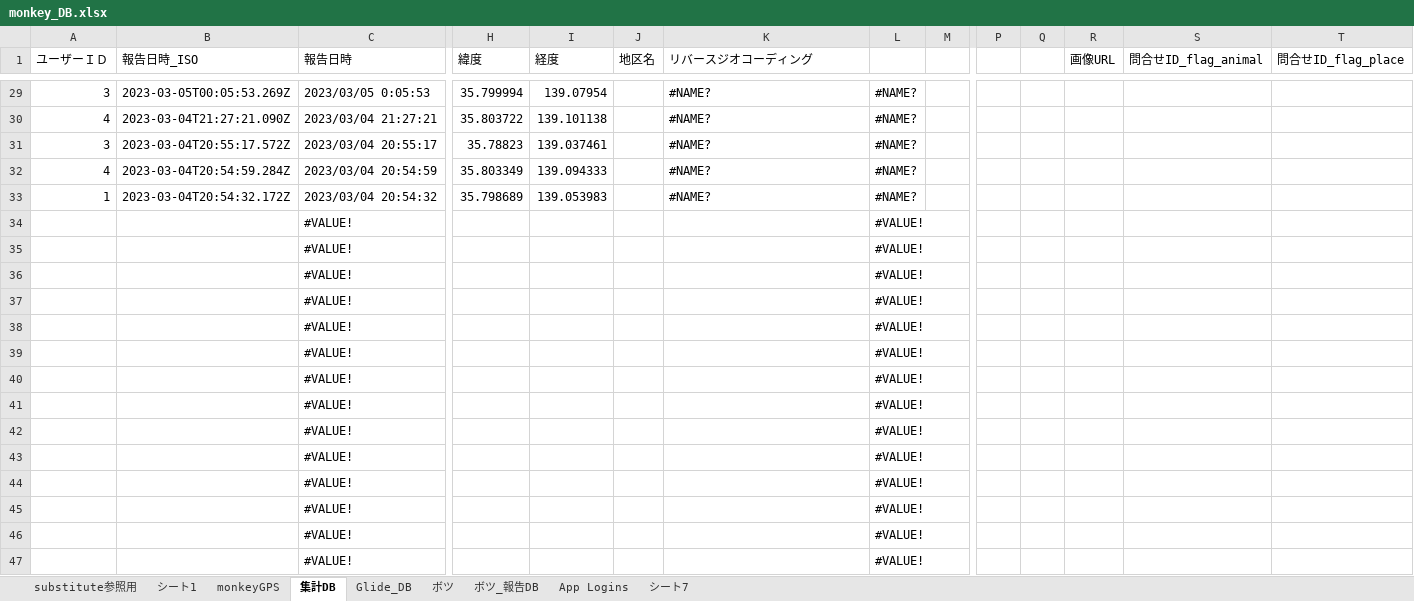
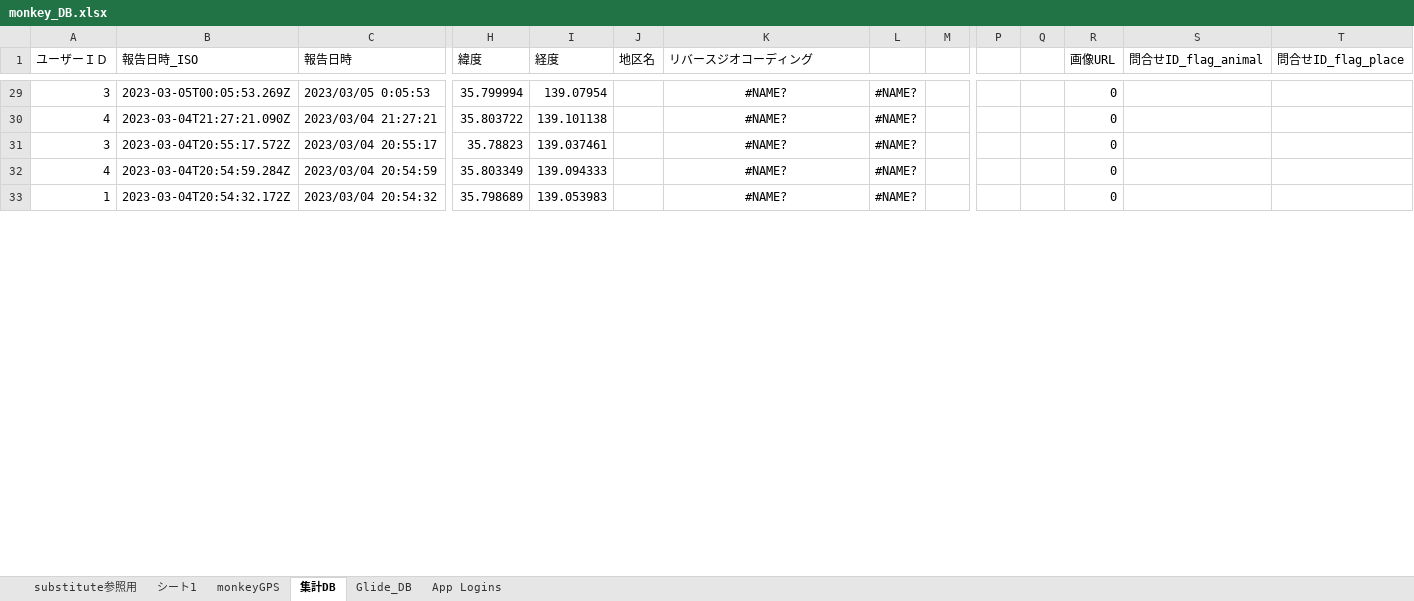
Before and after one commit to daichira-gif/glide-ossparty, an Excel workbook: monkey_DB.xlsx, sheet 集計DB, drawn as a sheet; only a part is shown, gaps mark what is left out; values as stored, in another font and other column widths than the file's, no borders; charts and pictures not drawn; removed rows and columns are numbered as before the commit, all else as after; rows hold the shown columns only; the diff covers the shown part only; the diff names each change by its address in the sheet, - before the commit and + after, or states it on an @@ line.

```diff
--- a/monkey_DB.xlsx (sheet 集計DB)
+++ b/monkey_DB.xlsx (sheet 集計DB)
-sheet tab: ボツ
-sheet tab: ボツ_報告DB
-sheet tab: シート7
-K29:K33 alignment: left
+K29:K33 alignment: center
-R29:R33 (画像URL): (empty)
+R29:R33 (画像URL): 0
-row 34:  |  | #VALUE! |  |  |  |  | #VALUE!
-row 35:  |  | #VALUE! |  |  |  |  | #VALUE!
-row 36:  |  | #VALUE! |  |  |  |  | #VALUE!
-row 37:  |  | #VALUE! |  |  |  |  | #VALUE!
-row 38:  |  | #VALUE! |  |  |  |  | #VALUE!
-row 39:  |  | #VALUE! |  |  |  |  | #VALUE!
-row 40:  |  | #VALUE! |  |  |  |  | #VALUE!
-row 41:  |  | #VALUE! |  |  |  |  | #VALUE!
-row 42:  |  | #VALUE! |  |  |  |  | #VALUE!
-row 43:  |  | #VALUE! |  |  |  |  | #VALUE!
-row 44:  |  | #VALUE! |  |  |  |  | #VALUE!
-row 45:  |  | #VALUE! |  |  |  |  | #VALUE!
-row 46:  |  | #VALUE! |  |  |  |  | #VALUE!
-row 47:  |  | #VALUE! |  |  |  |  | #VALUE!
```
Also changed, not shown: 67 added rows, 53 removed rows, 13 edited cells and cell formats elsewhere in this sheet, sheet Glide_DB, sheet App Logins, formulas that keep their value, charts or pictures.
